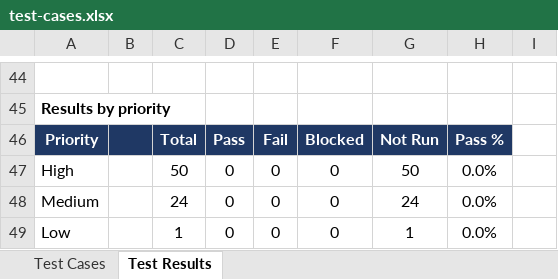
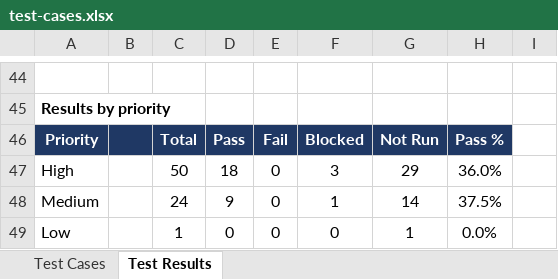
Before and after one commit to MazenAtlam/orthopedic_and_rehabilitation_system, an Excel workbook: docs/testing/test-cases.xlsx, sheet Test Results, drawn as a sheet; only a part is shown, gaps mark what is left out; values as stored, in another font and other column widths than the file's, no borders; charts and pictures and conditional formats not drawn; the diff covers the shown part only; the diff names each change by its address in the sheet, - before the commit and + after, or states it on an @@ line.

```diff
--- a/docs/testing/test-cases.xlsx (sheet Test Results)
+++ b/docs/testing/test-cases.xlsx (sheet Test Results)
-D47: 0
+D47: 18
-F47: 0
+F47: 3
-G47: 50
+G47: 29
-H47: 0.0%
+H47: 36.0%
-D48: 0
+D48: 9
-F48: 0
+F48: 1
-G48: 24
+G48: 14
-H48: 0.0%
+H48: 37.5%
```
Also changed, not shown: 69 edited cells elsewhere in this sheet, sheet Test Cases, 20 other files.
